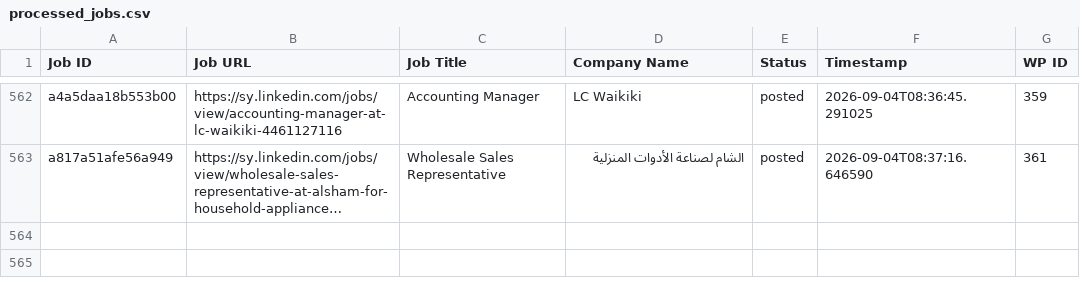
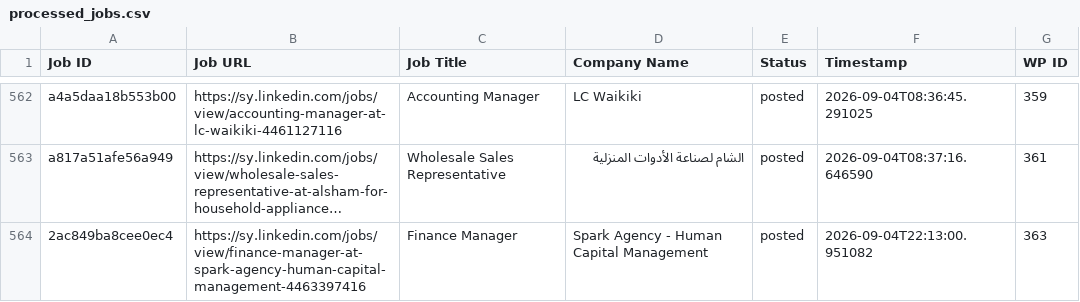
Before and after one commit to innovationinc2000/sy, a CSV file: processed_jobs.csv, drawn as a sheet; only a part is shown, gaps mark what is left out; long unchanged cells end in …; the diff names each change by its address in the sheet, - before the commit and + after, or states it on an @@ line.

```diff
--- a/processed_jobs.csv
+++ b/processed_jobs.csv
+row 564: 2ac849ba8cee0ec4 | https://sy.linkedin.com/jobs/view/finance-manager-at-spark-agency-human-capital-management-4463397416 | Finance Manager | Spark Agency - Human Capital Management | posted | 2026-09-04T22:13:00.951082 | 363
```
